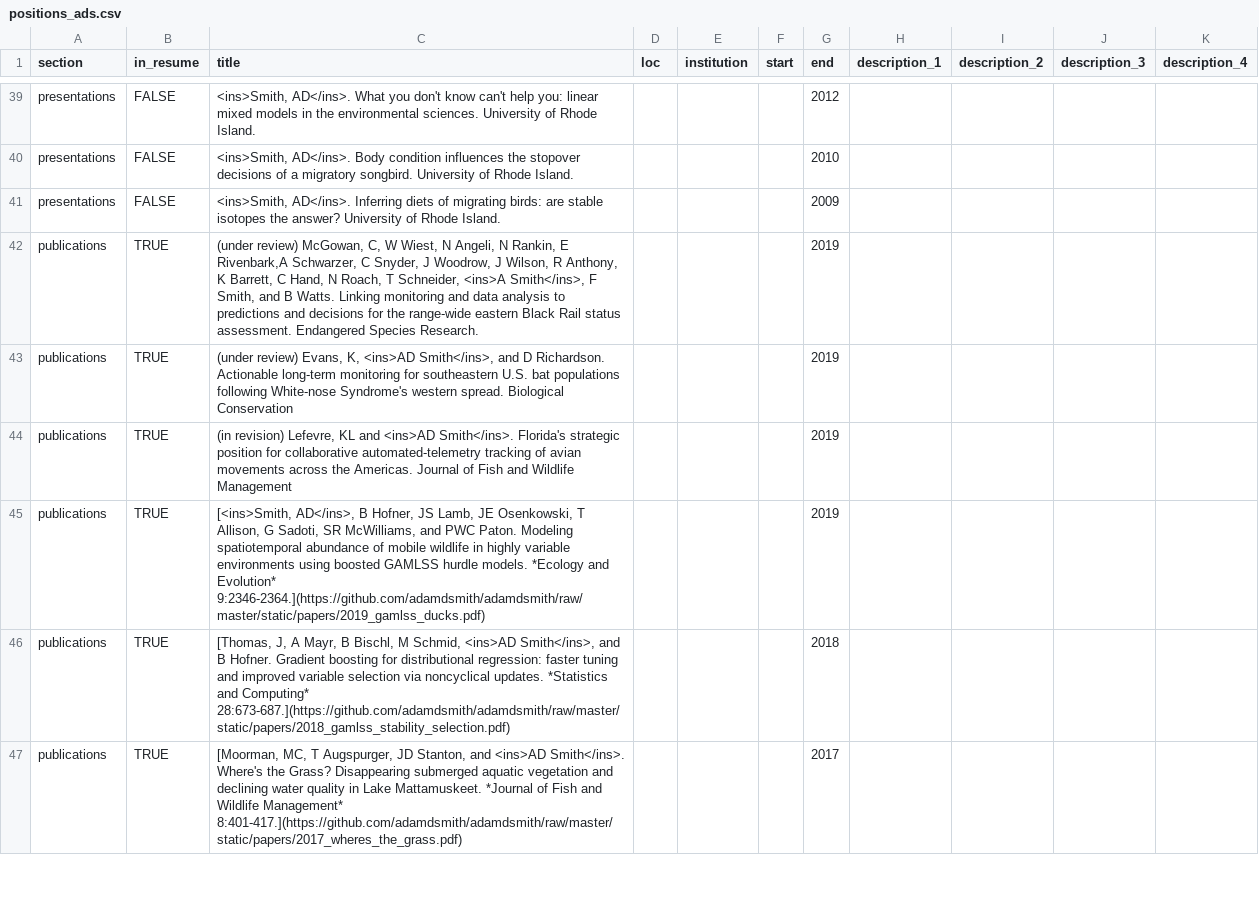
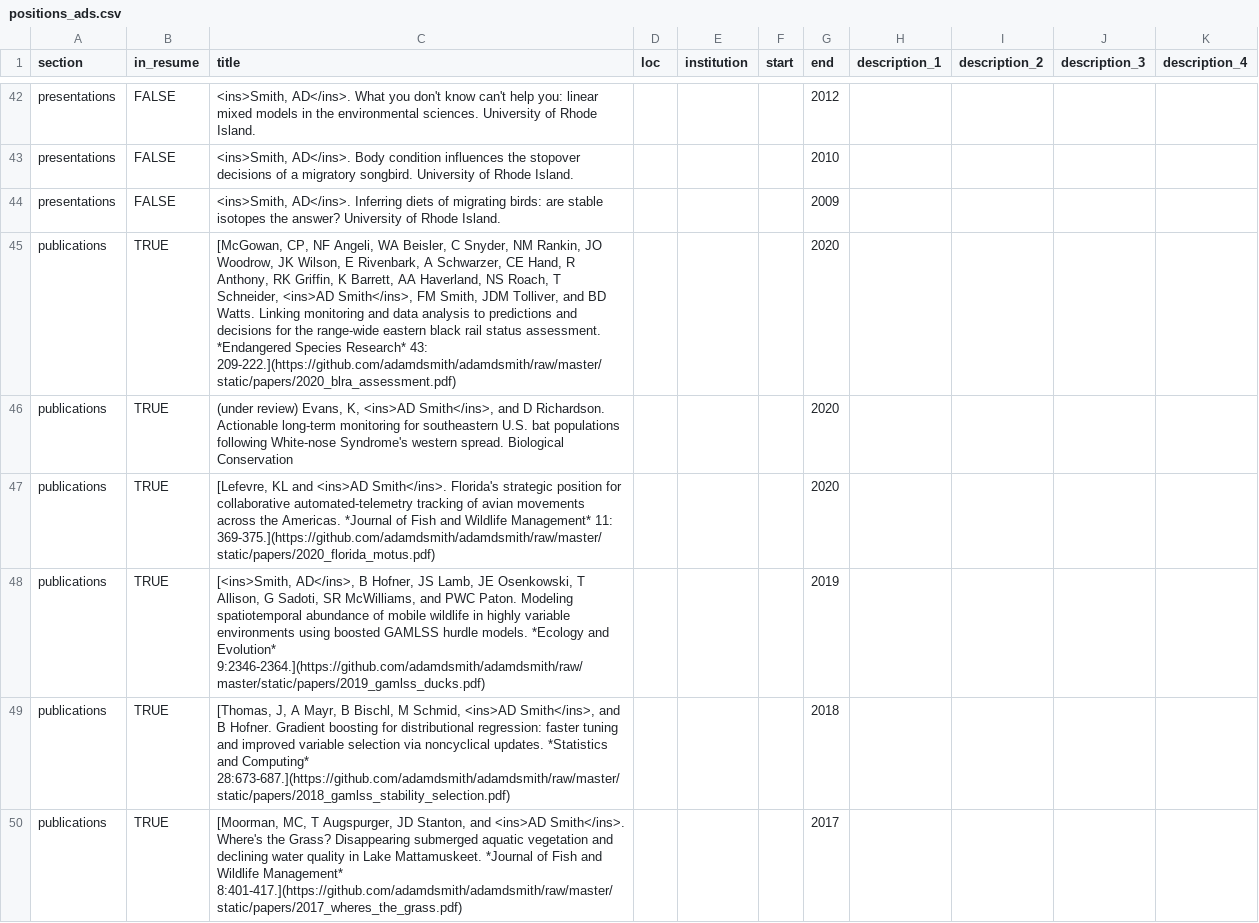
Before and after one commit to adamdsmith/adamdsmith, a CSV file: static/cv/positions_ads.csv, drawn as a sheet; only a part is shown, gaps mark what is left out; the diff covers the shown part only.

```diff
--- a/static/cv/positions_ads.csv
+++ b/static/cv/positions_ads.csv
@@ -41,5 +44,5 @@ presentations,FALSE,"<ins>Smith, AD</ins>. Body condition influences the stopove
 presentations,FALSE,"<ins>Smith, AD</ins>. Inferring diets of migrating birds: are stable isotopes the answer? University of Rhode Island.",,,,2009,,,,
-publications,TRUE,"(under review) McGowan, C, W Wiest, N Angeli, N Rankin, E Rivenbark,A Schwarzer, C Snyder, J Woodrow, J Wilson, R Anthony, K Barrett, C Hand, N Roach, T Schneider, <ins>A Smith</ins>, F Smith, and B Watts. Linking monitoring and data analysis to predictions and decisions for the range-wide eastern Black Rail status assessment. Endangered Species Research.",,,,2019,,,,
-publications,TRUE,"(under review) Evans, K, <ins>AD Smith</ins>, and D Richardson. Actionable long-term monitoring for southeastern U.S. bat populations following White-nose Syndrome's western spread. Biological Conservation",,,,2019,,,,
-publications,TRUE,"(in revision) Lefevre, KL and <ins>AD Smith</ins>. Florida's strategic position for collaborative automated-telemetry tracking of avian movements across the Americas. Journal of Fish and Wildlife Management",,,,2019,,,,
+publications,TRUE,"[McGowan, CP, NF Angeli, WA Beisler, C Snyder, NM Rankin, JO Woodrow, JK Wilson, E Rivenbark, A Schwarzer, CE Hand, R Anthony, RK Griffin, K Barrett, AA Haverland, NS Roach, T Schneider, <ins>AD Smith</ins>, FM Smith, JDM Tolliver, and BD Watts. Linking monitoring and data analysis to predictions and decisions for the range-wide eastern black rail status assessment. *Endangered Species Research* 43: 209-222.](https://github.com/adamdsmith/adamdsmith/raw/master/static/papers/2020_blra_assessment.pdf)",,,,2020,,,,
+publications,TRUE,"(under review) Evans, K, <ins>AD Smith</ins>, and D Richardson. Actionable long-term monitoring for southeastern U.S. bat populations following White-nose Syndrome's western spread. Biological Conservation",,,,2020,,,,
+publications,TRUE,"[Lefevre, KL and <ins>AD Smith</ins>. Florida's strategic position for collaborative automated-telemetry tracking of avian movements across the Americas. *Journal of Fish and Wildlife Management* 11: 369-375.](https://github.com/adamdsmith/adamdsmith/raw/master/static/papers/2020_florida_motus.pdf)",,,,2020,,,,
 publications,TRUE,"[<ins>Smith, AD</ins>, B Hofner, JS Lamb, JE Osenkowski, T Allison, G Sadoti, SR McWilliams, and PWC Paton. Modeling spatiotemporal abundance of mobile wildlife in highly variable environments using boosted GAMLSS hurdle models. *Ecology and Evolution* 9:2346-2364.](https://github.com/adamdsmith/adamdsmith/raw/master/static/papers/2019_gamlss_ducks.pdf)",,,,2019,,,,
```
Also changed, not shown: 5 added rows and 7 edited cells elsewhere in this file, 8 other files.
